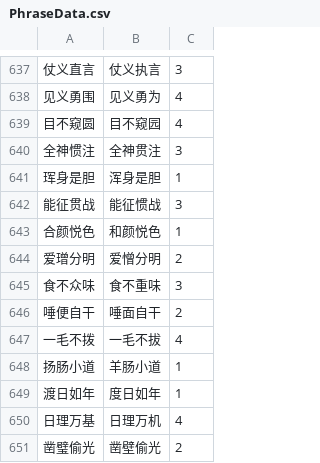
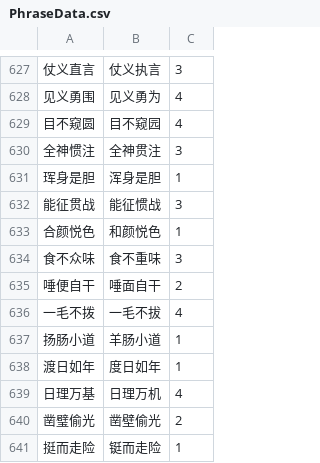
Before and after one commit to jycgame/-, a CSV file: assets/resources/Data/PhraseData.csv, drawn as a sheet; only a part is shown, gaps mark what is left out; the shorter side is filled out with more unchanged rows; the diff covers the shown part only; the diff names each change by its address in the sheet, - before the commit and + after, or states it on an @@ line.

```diff
--- a/assets/resources/Data/PhraseData.csv
+++ b/assets/resources/Data/PhraseData.csv
-row 644: 爱璔分明 | 爱憎分明 | 2
```
Also changed, not shown: 10 removed rows elsewhere in this file, 59 other files.
